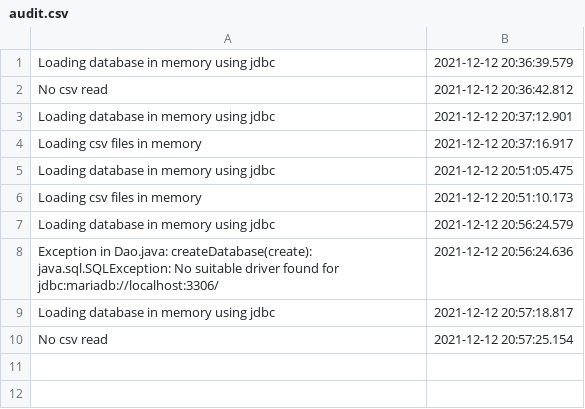
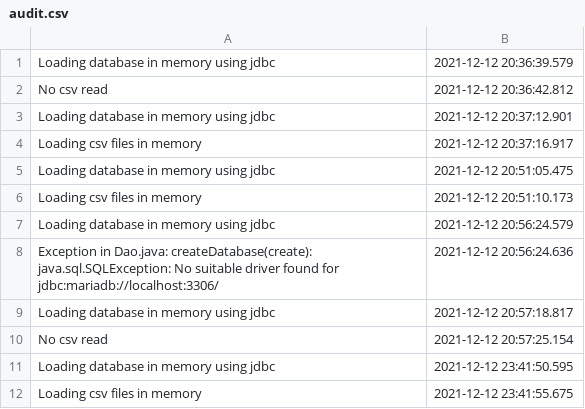
Before and after one commit to miualinionut/java-training, a CSV file: clean_code_projects/_2_project_requirements_design_patterns/data/audit.csv, drawn as a sheet.

Commit message:
Builder design pattern

```diff
--- a/clean_code_projects/_2_project_requirements_design_patterns/data/audit.csv
+++ b/clean_code_projects/_2_project_requirements_design_patterns/data/audit.csv
@@ -10 +10,3 @@ Loading database in memory using jdbc, 2021-12-12 20:57:18.817
 No csv read, 2021-12-12 20:57:25.154
+Loading database in memory using jdbc, 2021-12-12 23:41:50.595
+Loading csv files in memory, 2021-12-12 23:41:55.675
```
Also changed, not shown: 15 other files.
